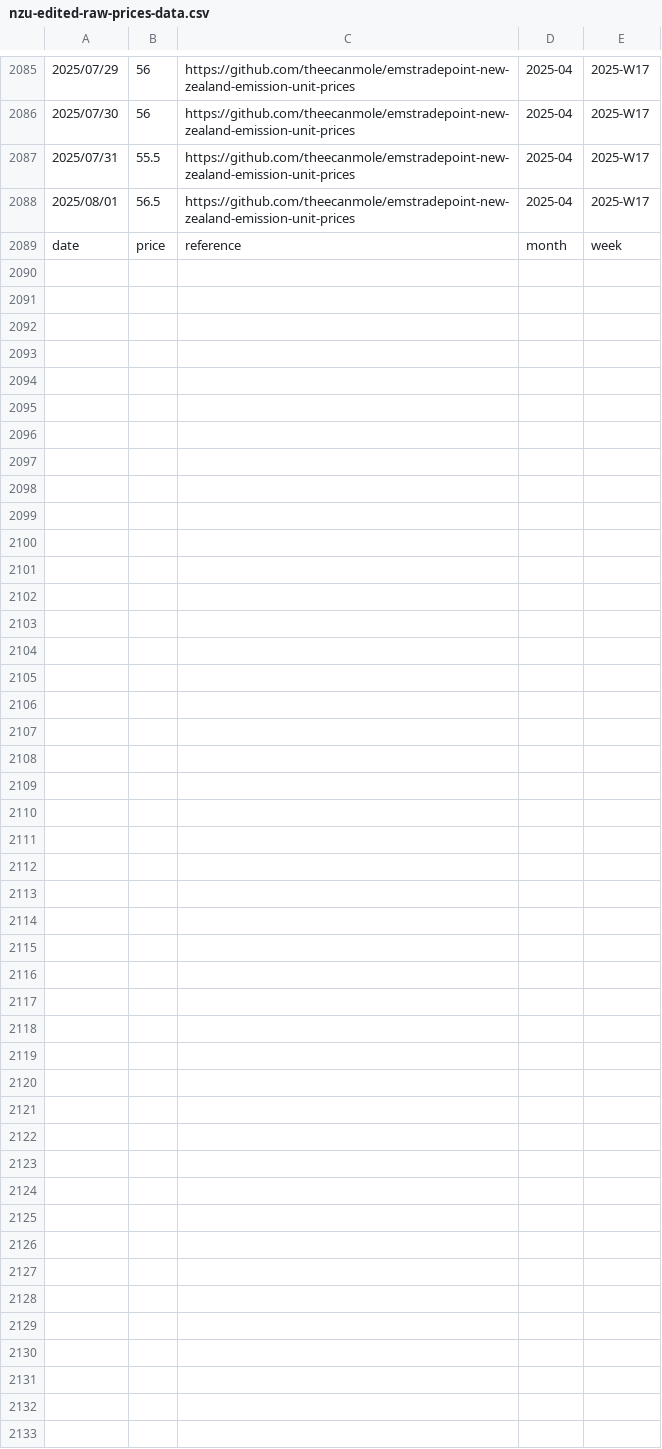
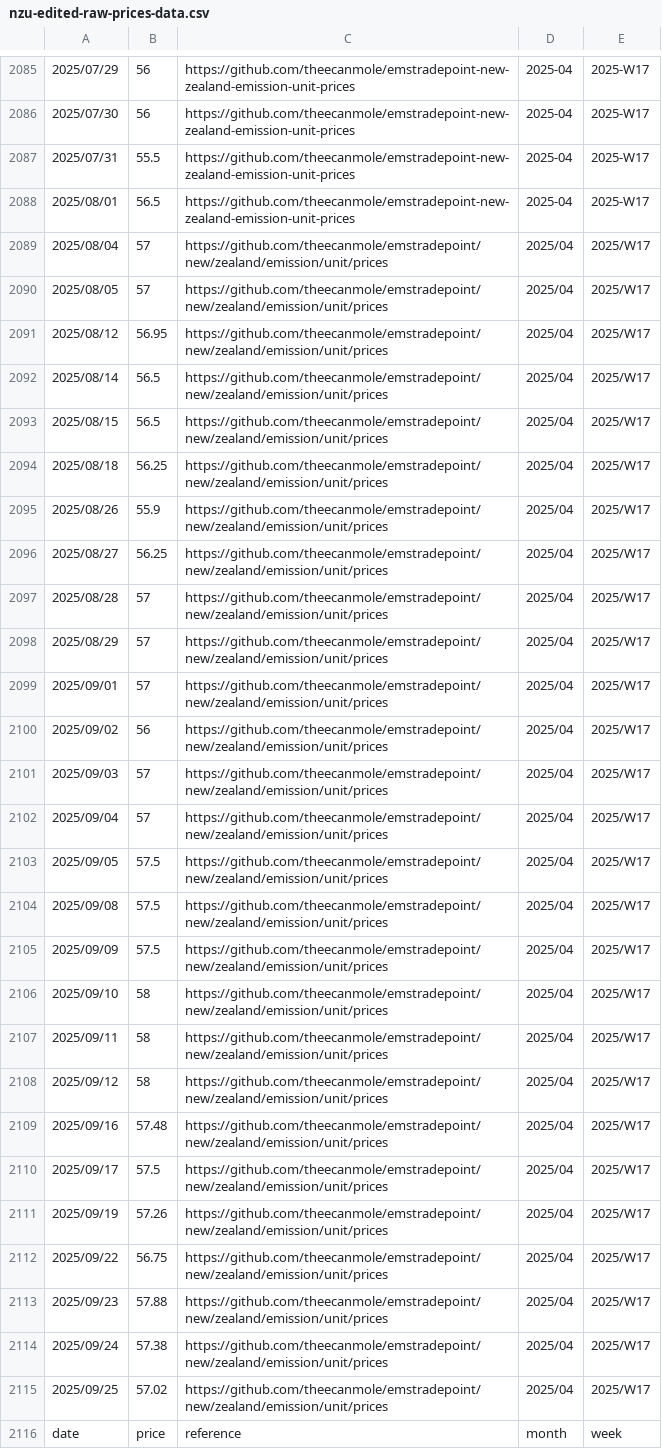
Before and after one commit to theecanmole/nzu, a CSV file: nzu-edited-raw-prices-data.csv, drawn as a sheet; only a part is shown, gaps mark what is left out.

```diff
--- a/nzu-edited-raw-prices-data.csv
+++ b/nzu-edited-raw-prices-data.csv
@@ -2088,2 +2088,29 @@
 2025/08/01,56.5,https://github.com/theecanmole/emstradepoint-new-zealand-emission-unit-prices,2025-04,2025-W17
+2025/08/04,57,https://github.com/theecanmole/emstradepoint/new/zealand/emission/unit/prices,2025/04,2025/W17
+2025/08/05,57,https://github.com/theecanmole/emstradepoint/new/zealand/emission/unit/prices,2025/04,2025/W17
+2025/08/12,56.95,https://github.com/theecanmole/emstradepoint/new/zealand/emission/unit/prices,2025/04,2025/W17
+2025/08/14,56.5,https://github.com/theecanmole/emstradepoint/new/zealand/emission/unit/prices,2025/04,2025/W17
+2025/08/15,56.5,https://github.com/theecanmole/emstradepoint/new/zealand/emission/unit/prices,2025/04,2025/W17
+2025/08/18,56.25,https://github.com/theecanmole/emstradepoint/new/zealand/emission/unit/prices,2025/04,2025/W17
+2025/08/26,55.9,https://github.com/theecanmole/emstradepoint/new/zealand/emission/unit/prices,2025/04,2025/W17
+2025/08/27,56.25,https://github.com/theecanmole/emstradepoint/new/zealand/emission/unit/prices,2025/04,2025/W17
+2025/08/28,57,https://github.com/theecanmole/emstradepoint/new/zealand/emission/unit/prices,2025/04,2025/W17
+2025/08/29,57,https://github.com/theecanmole/emstradepoint/new/zealand/emission/unit/prices,2025/04,2025/W17
+2025/09/01,57,https://github.com/theecanmole/emstradepoint/new/zealand/emission/unit/prices,2025/04,2025/W17
+2025/09/02,56,https://github.com/theecanmole/emstradepoint/new/zealand/emission/unit/prices,2025/04,2025/W17
+2025/09/03,57,https://github.com/theecanmole/emstradepoint/new/zealand/emission/unit/prices,2025/04,2025/W17
+2025/09/04,57,https://github.com/theecanmole/emstradepoint/new/zealand/emission/unit/prices,2025/04,2025/W17
+2025/09/05,57.5,https://github.com/theecanmole/emstradepoint/new/zealand/emission/unit/prices,2025/04,2025/W17
+2025/09/08,57.5,https://github.com/theecanmole/emstradepoint/new/zealand/emission/unit/prices,2025/04,2025/W17
+2025/09/09,57.5,https://github.com/theecanmole/emstradepoint/new/zealand/emission/unit/prices,2025/04,2025/W17
+2025/09/10,58,https://github.com/theecanmole/emstradepoint/new/zealand/emission/unit/prices,2025/04,2025/W17
+2025/09/11,58,https://github.com/theecanmole/emstradepoint/new/zealand/emission/unit/prices,2025/04,2025/W17
+2025/09/12,58,https://github.com/theecanmole/emstradepoint/new/zealand/emission/unit/prices,2025/04,2025/W17
+2025/09/16,57.48,https://github.com/theecanmole/emstradepoint/new/zealand/emission/unit/prices,2025/04,2025/W17
+2025/09/17,57.5,https://github.com/theecanmole/emstradepoint/new/zealand/emission/unit/prices,2025/04,2025/W17
+2025/09/19,57.26,https://github.com/theecanmole/emstradepoint/new/zealand/emission/unit/prices,2025/04,2025/W17
+2025/09/22,56.75,https://github.com/theecanmole/emstradepoint/new/zealand/emission/unit/prices,2025/04,2025/W17
+2025/09/23,57.88,https://github.com/theecanmole/emstradepoint/new/zealand/emission/unit/prices,2025/04,2025/W17
+2025/09/24,57.38,https://github.com/theecanmole/emstradepoint/new/zealand/emission/unit/prices,2025/04,2025/W17
+2025/09/25,57.02,https://github.com/theecanmole/emstradepoint/new/zealand/emission/unit/prices,2025/04,2025/W17
 date,price,reference,month,week
```
Also changed, not shown: spotprices.csv, spotpricesinfilled.csv, 9 other files.
